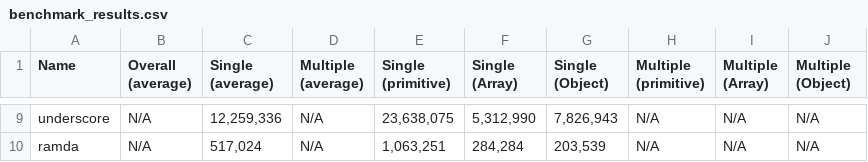
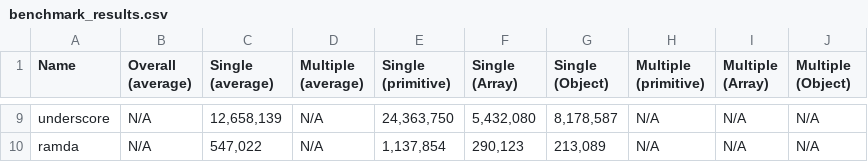
Before and after one commit to planttheidea/moize, a CSV file: benchmark/benchmark_results.csv, drawn as a sheet; only a part is shown, gaps mark what is left out; the diff covers the shown part only.

```diff
--- a/benchmark/benchmark_results.csv
+++ b/benchmark/benchmark_results.csv
@@ -9,2 +9,2 @@
-"underscore","N/A","12,259,336","N/A","23,638,075","5,312,990","7,826,943","N/A","N/A","N/A"
-"ramda","N/A","517,024","N/A","1,063,251","284,284","203,539","N/A","N/A","N/A"
+"underscore","N/A","12,658,139","N/A","24,363,750","5,432,080","8,178,587","N/A","N/A","N/A"
+"ramda","N/A","547,022","N/A","1,137,854","290,123","213,089","N/A","N/A","N/A"
```
Also changed, not shown: 58 edited cells elsewhere in this file, 9 other files.
